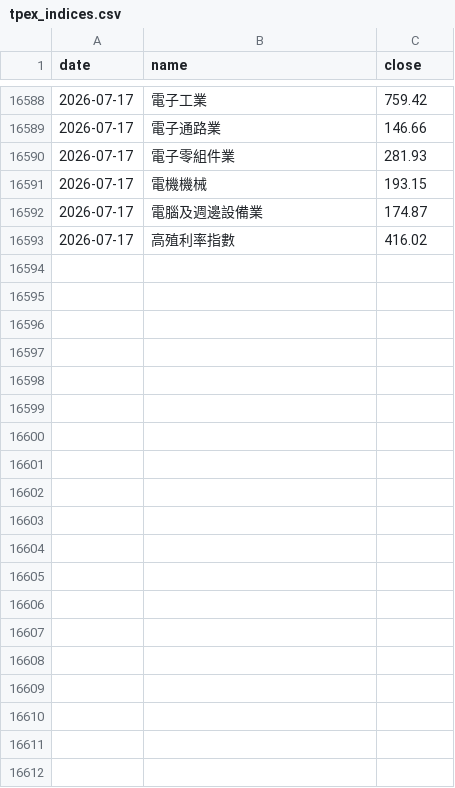
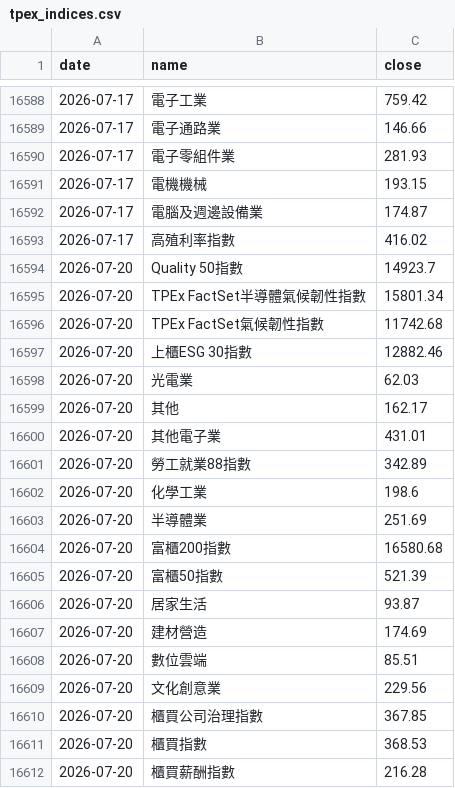
Before and after one commit to wind750/industrial_flow, a CSV file: data/tpex_indices.csv, drawn as a sheet; only a part is shown, gaps mark what is left out; the diff covers the shown part only; the diff names each change by its address in the sheet, - before the commit and + after, or states it on an @@ line.

```diff
--- a/data/tpex_indices.csv
+++ b/data/tpex_indices.csv
+row 16594: 2026-07-20 | Quality 50指數 | 14923.7
+row 16595: 2026-07-20 | TPEx FactSet半導體氣候韌性指數 | 15801.34
+row 16596: 2026-07-20 | TPEx FactSet氣候韌性指數 | 11742.68
+row 16597: 2026-07-20 | 上櫃ESG 30指數 | 12882.46
+row 16598: 2026-07-20 | 光電業 | 62.03
+row 16599: 2026-07-20 | 其他 | 162.17
+row 16600: 2026-07-20 | 其他電子業 | 431.01
+row 16601: 2026-07-20 | 勞工就業88指數 | 342.89
+row 16602: 2026-07-20 | 化學工業 | 198.6
+row 16603: 2026-07-20 | 半導體業 | 251.69
+row 16604: 2026-07-20 | 富櫃200指數 | 16580.68
+row 16605: 2026-07-20 | 富櫃50指數 | 521.39
+row 16606: 2026-07-20 | 居家生活 | 93.87
+row 16607: 2026-07-20 | 建材營造 | 174.69
+row 16608: 2026-07-20 | 數位雲端 | 85.51
+row 16609: 2026-07-20 | 文化創意業 | 229.56
+row 16610: 2026-07-20 | 櫃買公司治理指數 | 367.85
+row 16611: 2026-07-20 | 櫃買指數 | 368.53
+row 16612: 2026-07-20 | 櫃買薪酬指數 | 216.28
```
Also changed, not shown: 15 added rows elsewhere in this file, 5 other files.
